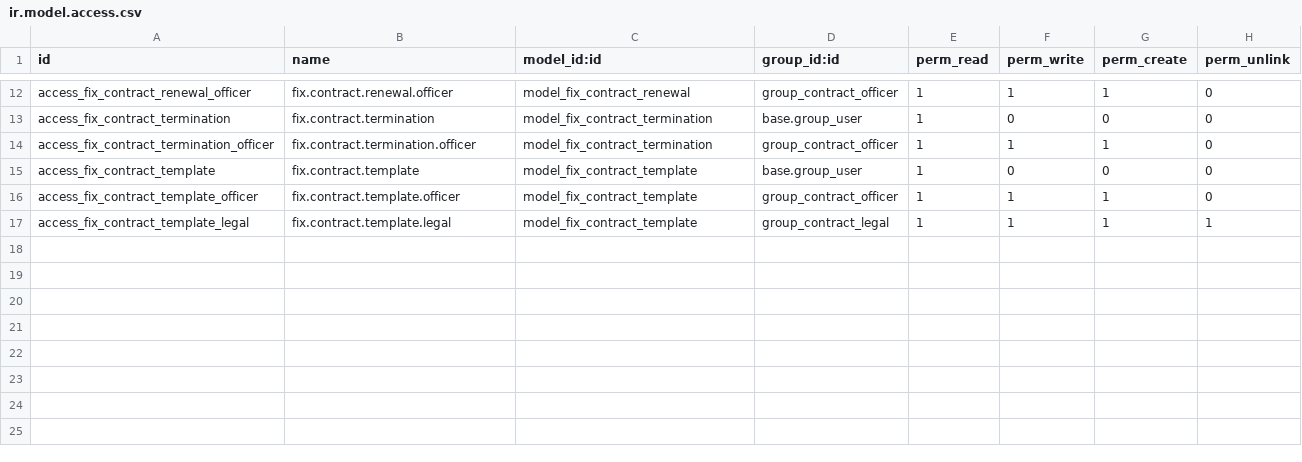
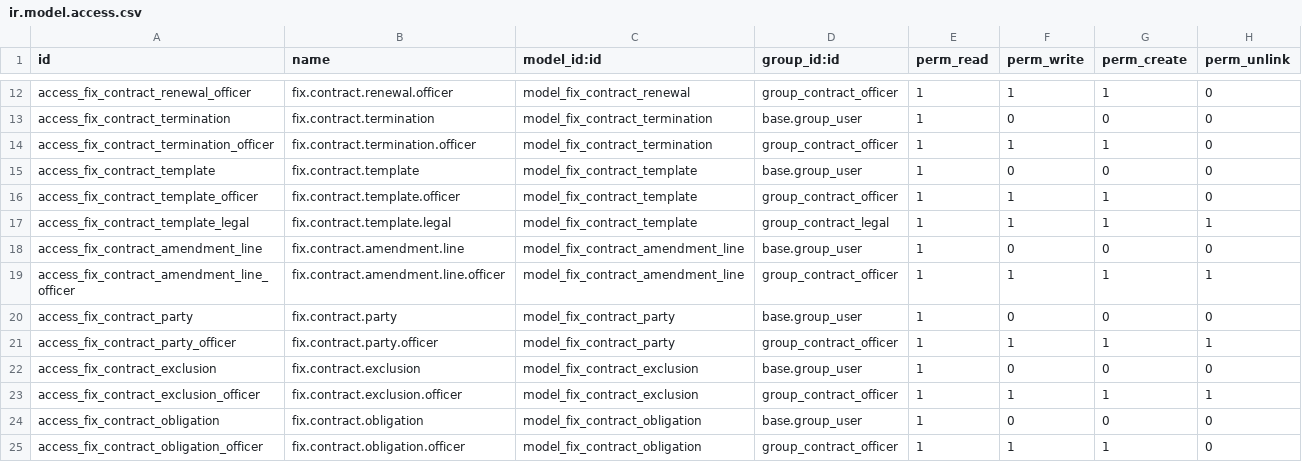
Before and after one commit to maz279/1000fix_new_erp_system, a CSV file: 1000_fix_codebase/addons/domain/c_commercial/cd_contract_core/security/ir.model.access.csv, drawn as a sheet; only a part is shown, gaps mark what is left out; the diff names each change by its address in the sheet, - before the commit and + after, or states it on an @@ line.

```diff
--- a/1000_fix_codebase/addons/domain/c_commercial/cd_contract_core/security/ir.model.access.csv
+++ b/1000_fix_codebase/addons/domain/c_commercial/cd_contract_core/security/ir.model.access.csv
+row 18: access_fix_contract_amendment_line | fix.contract.amendment.line | model_fix_contract_amendment_line | base.group_user | 1 | 0 | 0 | 0
+row 19: access_fix_contract_amendment_line_officer | fix.contract.amendment.line.officer | model_fix_contract_amendment_line | group_contract_officer | 1 | 1 | 1 | 1
+row 20: access_fix_contract_party | fix.contract.party | model_fix_contract_party | base.group_user | 1 | 0 | 0 | 0
+row 21: access_fix_contract_party_officer | fix.contract.party.officer | model_fix_contract_party | group_contract_officer | 1 | 1 | 1 | 1
+row 22: access_fix_contract_exclusion | fix.contract.exclusion | model_fix_contract_exclusion | base.group_user | 1 | 0 | 0 | 0
+row 23: access_fix_contract_exclusion_officer | fix.contract.exclusion.officer | model_fix_contract_exclusion | group_contract_officer | 1 | 1 | 1 | 1
+row 24: access_fix_contract_obligation | fix.contract.obligation | model_fix_contract_obligation | base.group_user | 1 | 0 | 0 | 0
+row 25: access_fix_contract_obligation_officer | fix.contract.obligation.officer | model_fix_contract_obligation | group_contract_officer | 1 | 1 | 1 | 0
```
Also changed, not shown: 11 other files.
